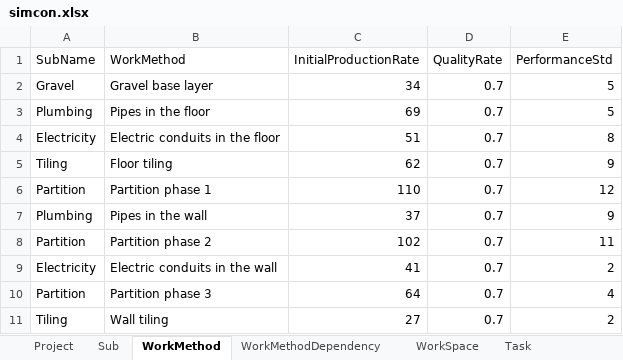
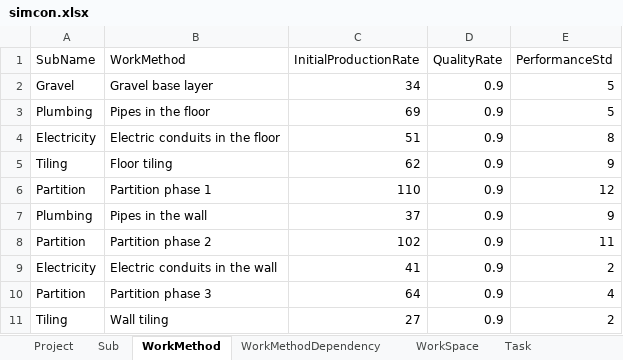
Before and after one commit to lorinma/simcon, an Excel workbook: simcon.xlsx, sheet WorkMethod, drawn as a sheet; values as stored, in another font and other column widths than the file's, no borders; the diff names each change by its address in the sheet, - before the commit and + after, or states it on an @@ line.

Commit message:
fix the inference bug, export quality check and design change(variation per task)

```diff
--- a/simcon.xlsx (sheet WorkMethod)
+++ b/simcon.xlsx (sheet WorkMethod)
-D2:D11 (QualityRate): 0.7
+D2:D11 (QualityRate): 0.9
```
Also changed, not shown: 3 other files.
